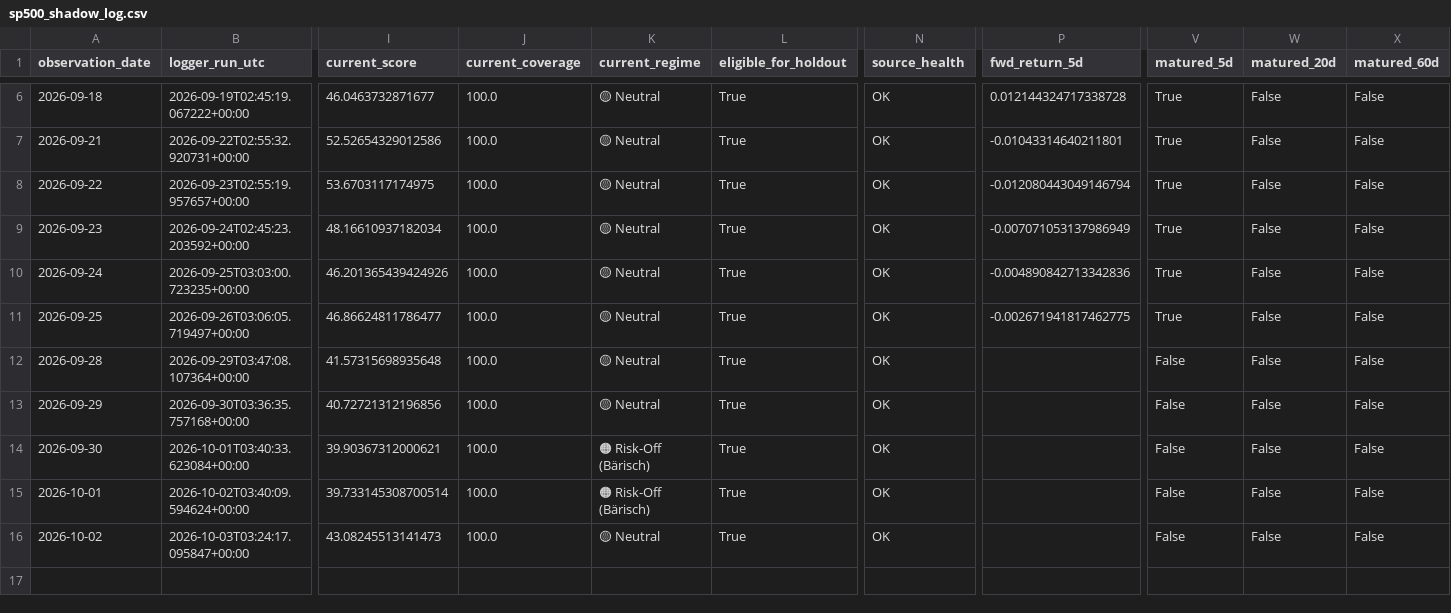
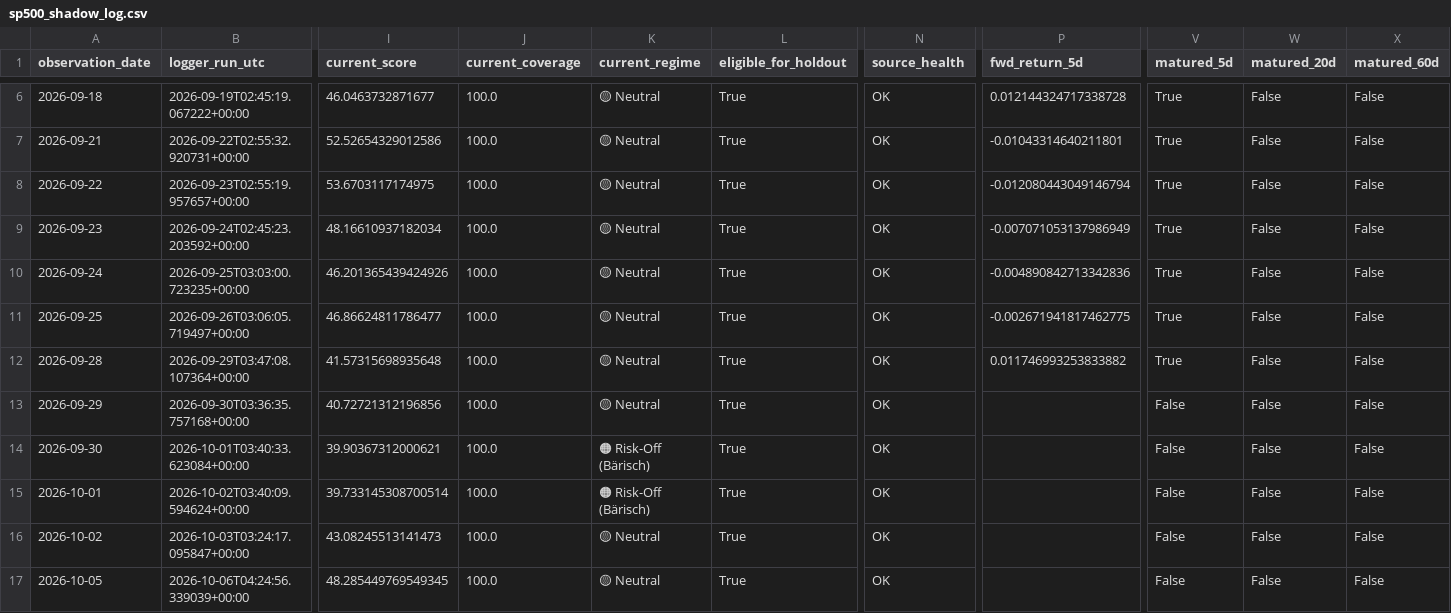
Before and after one commit to bolzp85-gif/regime_backtest, a CSV file: shadow_logs/sp500_shadow_log.csv, drawn as a sheet; only a part is shown, gaps mark what is left out; rows hold the shown columns only; the diff names each change by its address in the sheet, - before the commit and + after, or states it on an @@ line.

```diff
--- a/shadow_logs/sp500_shadow_log.csv
+++ b/shadow_logs/sp500_shadow_log.csv
-P12 (fwd_return_5d): (empty)
+P12 (fwd_return_5d): 0.011746993253833882
-V12 (matured_5d): False
+V12 (matured_5d): True
+row 17: 2026-10-05 | 2026-10-06T04:24:56.339039+00:00 | 48.285449769549345 | 100.0 | 🟡 Neutral | True | OK |  | False | False | False
```
Also changed, not shown: shadow_logs/sp500_shadow_evaluation_history.csv, shadow_logs/sp500_shadow_evaluation_summary.csv, 2 other files.
